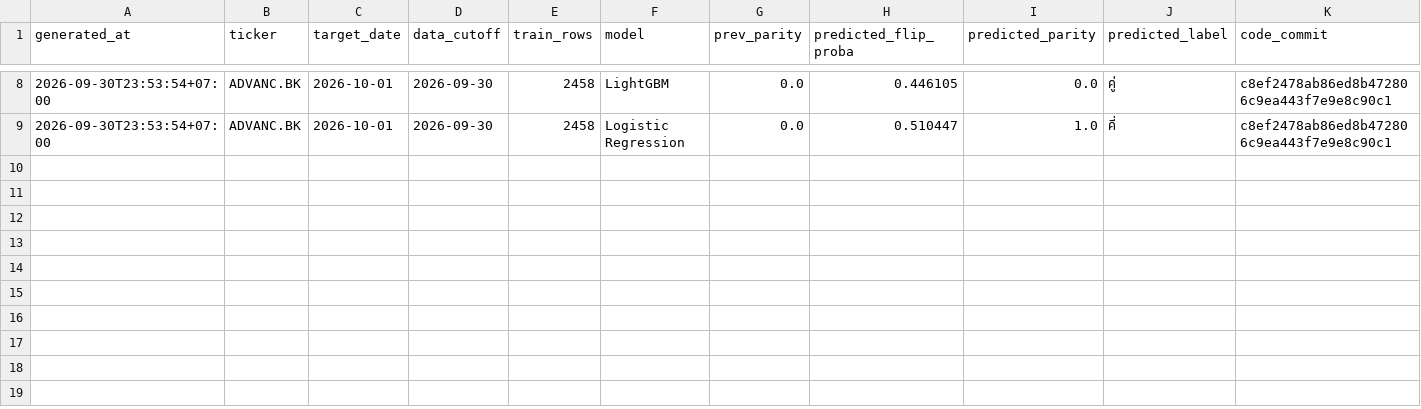
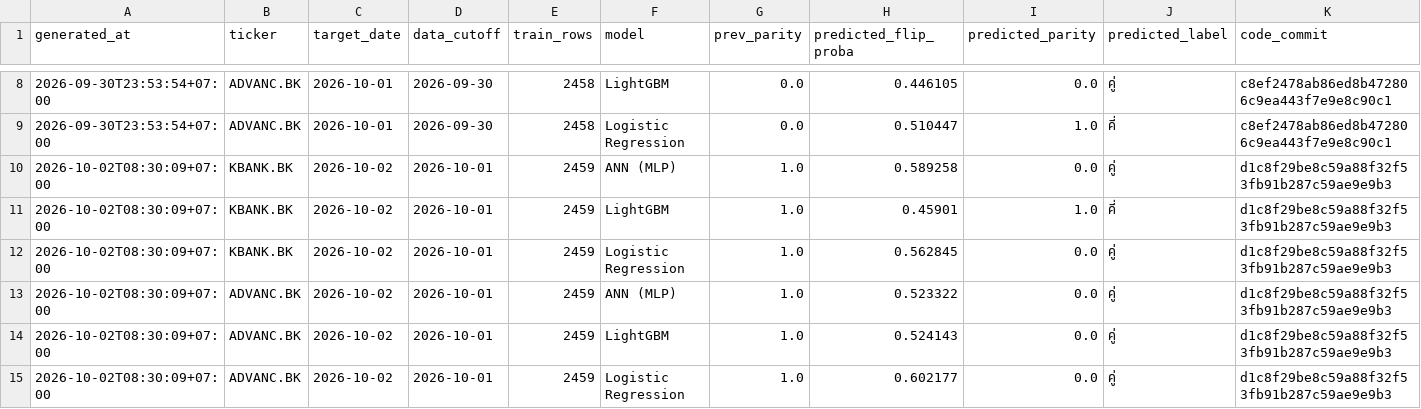
Before and after one commit to panifield/CN340_Stock_Prediction, a CSV file: task_a/results/prediction_log.csv, drawn as a sheet; only a part is shown, gaps mark what is left out; rows hold the shown columns only; the diff names each change by its address in the sheet, - before the commit and + after, or states it on an @@ line.

Commit message:
task_a prediction log: 2026-10-02

```diff
--- a/task_a/results/prediction_log.csv
+++ b/task_a/results/prediction_log.csv
+row 10: 2026-10-02T08:30:09+07:00 | KBANK.BK | 2026-10-02 | 2026-10-01 | 2459 | ANN (MLP) | 1.0 | 0.589258 | 0.0 | คู่ | d1c8f29be8c59a88f32f53fb91b287c59ae9e9b3
+row 11: 2026-10-02T08:30:09+07:00 | KBANK.BK | 2026-10-02 | 2026-10-01 | 2459 | LightGBM | 1.0 | 0.45901 | 1.0 | คี่ | d1c8f29be8c59a88f32f53fb91b287c59ae9e9b3
+row 12: 2026-10-02T08:30:09+07:00 | KBANK.BK | 2026-10-02 | 2026-10-01 | 2459 | Logistic Regression | 1.0 | 0.562845 | 0.0 | คู่ | d1c8f29be8c59a88f32f53fb91b287c59ae9e9b3
+row 13: 2026-10-02T08:30:09+07:00 | ADVANC.BK | 2026-10-02 | 2026-10-01 | 2459 | ANN (MLP) | 1.0 | 0.523322 | 0.0 | คู่ | d1c8f29be8c59a88f32f53fb91b287c59ae9e9b3
+row 14: 2026-10-02T08:30:09+07:00 | ADVANC.BK | 2026-10-02 | 2026-10-01 | 2459 | LightGBM | 1.0 | 0.524143 | 0.0 | คู่ | d1c8f29be8c59a88f32f53fb91b287c59ae9e9b3
+row 15: 2026-10-02T08:30:09+07:00 | ADVANC.BK | 2026-10-02 | 2026-10-01 | 2459 | Logistic Regression | 1.0 | 0.602177 | 0.0 | คู่ | d1c8f29be8c59a88f32f53fb91b287c59ae9e9b3
```
